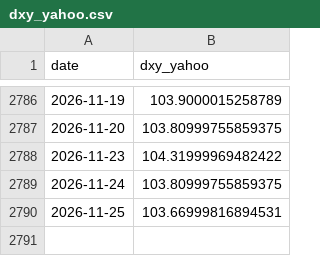
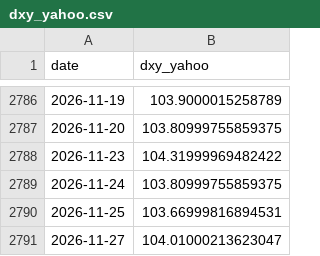
Before and after one commit to weiting1226/weiting1226.github.io, a CSV file: market-liquidity-monitor/data/raw/dxy_yahoo.csv, drawn as a sheet; only a part is shown, gaps mark what is left out; the diff names each change by its address in the sheet, - before the commit and + after, or states it on an @@ line.

```diff
--- a/market-liquidity-monitor/data/raw/dxy_yahoo.csv
+++ b/market-liquidity-monitor/data/raw/dxy_yahoo.csv
+row 2791: 2026-11-27 | 104.01000213623047
```
Also changed, not shown: market-liquidity-monitor/data/raw/skew.csv, market-liquidity-monitor/data/raw/sse_composite.csv, 14 other files.
